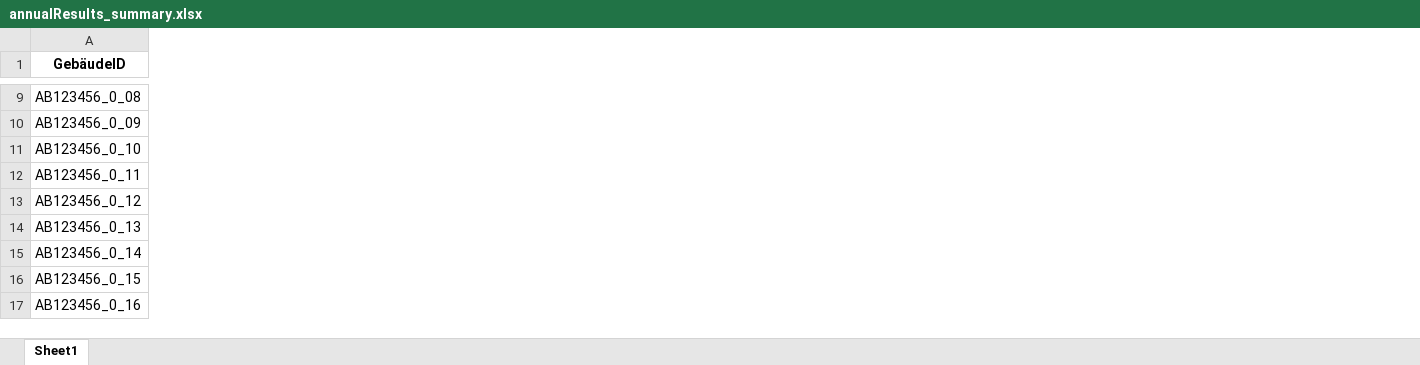
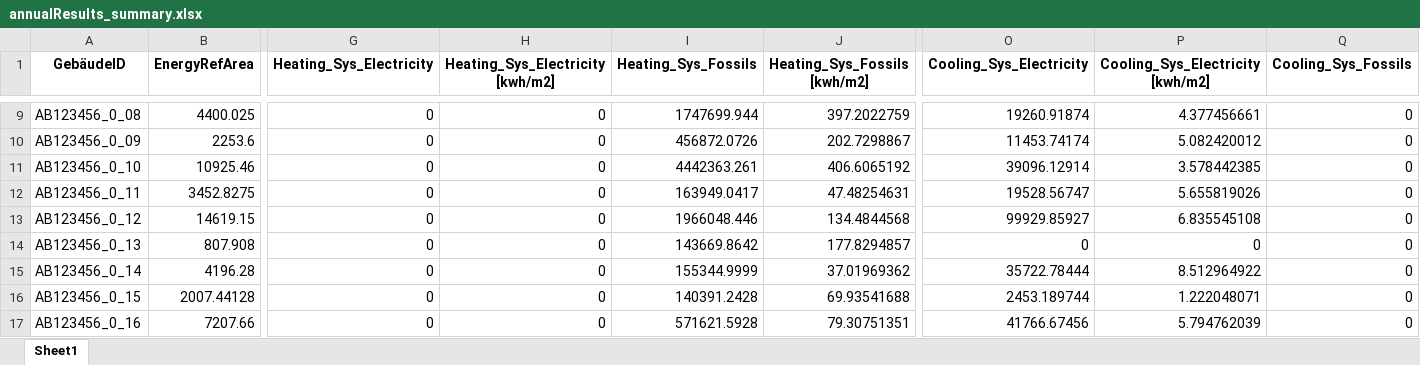
Before and after one commit to IWUGERMANY/DIBS---Dynamic-ISO-Building-Simulator, an Excel workbook: iso_simulator/annualSimulation/results/annualResults_summary.xlsx, sheet Sheet1, drawn as a sheet; only a part is shown, gaps mark what is left out; values as stored, in another font and other column widths than the file's, no borders; the diff covers the shown part only; the diff names each change by its address in the sheet, - before the commit and + after, or states it on an @@ line.

Commit message:
Update annualResults_summary.xlsx
update

```diff
--- a/iso_simulator/annualSimulation/results/annualResults_summary.xlsx (sheet Sheet1)
+++ b/iso_simulator/annualSimulation/results/annualResults_summary.xlsx (sheet Sheet1)
+column B (EnergyRefArea), rows 9-17: 4400.025 | 2253.6 | 10925.46 | 3452.8275 | 14619.15 | 807.908 | 4196.28 | 2007.44128 | 7207.66
+column G (Heating_Sys_Electricity), rows 9-17: all 0
+column H (Heating_Sys_Electricity [kwh/m2]), rows 9-17: all 0
+column I (Heating_Sys_Fossils), rows 9-17: 1747699.944 | 456872.0726 | 4442363.261 | 163949.0417 | 1966048.446 | 143669.8642 | 155344.9999 | 140391.2428 | 571621.5928
+column J (Heating_Sys_Fossils [kwh/m2]), rows 9-17: 397.2022759 | 202.7298867 | 406.6065192 | 47.48254631 | 134.4844568 | 177.8294857 | 37.01969362 | 69.93541688 | 79.30751351
+column O (Cooling_Sys_Electricity), rows 9-17: 19260.91874 | 11453.74174 | 39096.12914 | 19528.56747 | 99929.85927 | 0 | 35722.78444 | 2453.189744 | 41766.67456
+column P (Cooling_Sys_Electricity [kwh/m2]), rows 9-17: 4.377456661 | 5.082420012 | 3.578442385 | 5.655819026 | 6.835545108 | 0 | 8.512964922 | 1.222048071 | 5.794762039
+column Q (Cooling_Sys_Fossils), rows 9-17: all 0
```
Also changed, not shown: 30 removed rows, 7 added columns and 52 edited cells elsewhere in this sheet.
